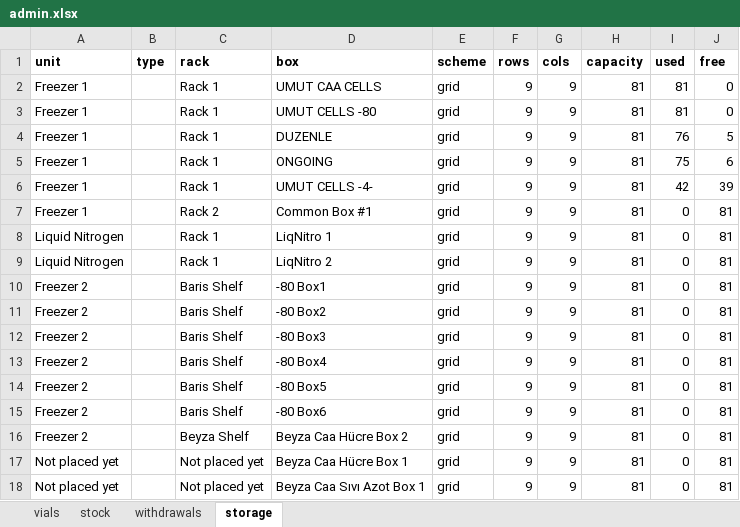
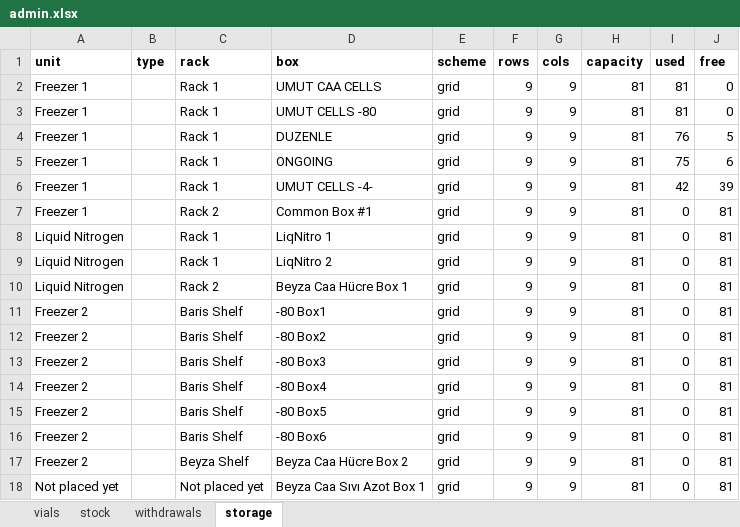
Before and after one commit to ucagiral/cagiral-schedule, an Excel workbook: cellstocks/data/admin.xlsx, sheet storage, drawn as a sheet; values as stored, in another font and other column widths than the file's, no borders; removed rows and columns are numbered as before the commit, all else as after; the diff names each change by its address in the sheet, - before the commit and + after, or states it on an @@ line.

```diff
--- a/cellstocks/data/admin.xlsx (sheet storage)
+++ b/cellstocks/data/admin.xlsx (sheet storage)
+row 10: Liquid Nitrogen |  | Rack 2 | Beyza Caa Hücre Box 1 | grid | 9 | 9 | 81 | 0 | 81
-row 17: Not placed yet |  | Not placed yet | Beyza Caa Hücre Box 1 | grid | 9 | 9 | 81 | 0 | 81
```
Also changed, not shown: cellstocks/data/baris.xlsx, cellstocks/data/beyzat.xlsx, 3 other files.
